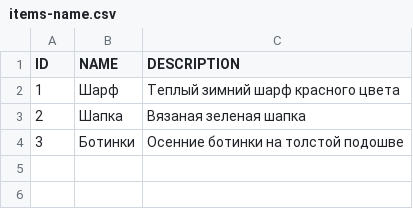
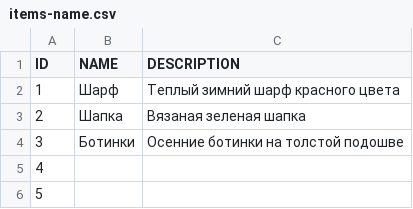
Before and after one commit to CloakyLoki/dmdev, a CSV file: src/com/dmdev/homework/week6/csvOperations/csv/items-name.csv, drawn as a sheet; the diff names each change by its address in the sheet, - before the commit and + after, or states it on an @@ line.

Commit message:
Week 6. Initial commit. Several fixes needed

```diff
--- a/src/com/dmdev/homework/week6/csvOperations/csv/items-name.csv
+++ b/src/com/dmdev/homework/week6/csvOperations/csv/items-name.csv
+row 5: 4
+row 6: 5
```
Also changed, not shown: 1 other file.
